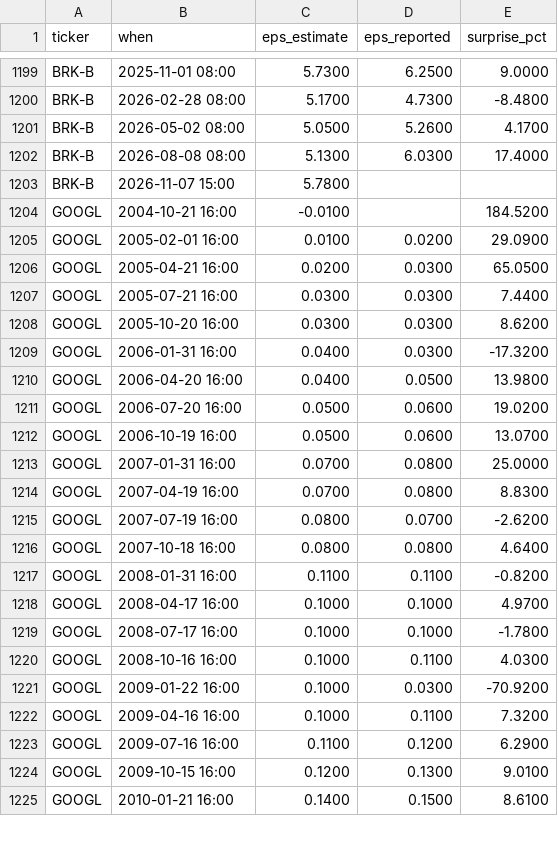
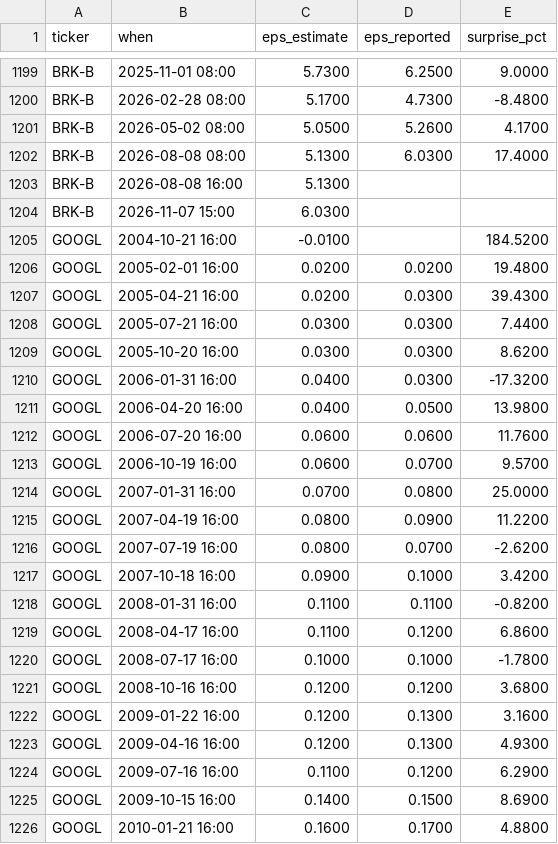
Before and after one commit to ebenezer61/ebenezer61.github.io, a CSV file: tools/stocks/cache/earnings.csv, drawn as a sheet; only a part is shown, gaps mark what is left out; the diff covers the shown part only.

```diff
--- a/tools/stocks/cache/earnings.csv
+++ b/tools/stocks/cache/earnings.csv
@@ -1202,6 +1202,7 @@ BRK-B,2026-05-02 08:00,5.0500,5.2600,4.1700
 BRK-B,2026-08-08 08:00,5.1300,6.0300,17.4000
-BRK-B,2026-11-07 15:00,5.7800,,
+BRK-B,2026-08-08 16:00,5.1300,,
+BRK-B,2026-11-07 15:00,6.0300,,
 GOOGL,2004-10-21 16:00,-0.0100,,184.5200
-GOOGL,2005-02-01 16:00,0.0100,0.0200,29.0900
-GOOGL,2005-04-21 16:00,0.0200,0.0300,65.0500
+GOOGL,2005-02-01 16:00,0.0200,0.0200,19.4800
+GOOGL,2005-04-21 16:00,0.0200,0.0300,39.4300
 GOOGL,2005-07-21 16:00,0.0300,0.0300,7.4400
@@ -1210,16 +1211,16 @@ GOOGL,2006-01-31 16:00,0.0400,0.0300,-17.3200
 GOOGL,2006-04-20 16:00,0.0400,0.0500,13.9800
-GOOGL,2006-07-20 16:00,0.0500,0.0600,19.0200
-GOOGL,2006-10-19 16:00,0.0500,0.0600,13.0700
+GOOGL,2006-07-20 16:00,0.0600,0.0600,11.7600
+GOOGL,2006-10-19 16:00,0.0600,0.0700,9.5700
 GOOGL,2007-01-31 16:00,0.0700,0.0800,25.0000
-GOOGL,2007-04-19 16:00,0.0700,0.0800,8.8300
+GOOGL,2007-04-19 16:00,0.0800,0.0900,11.2200
 GOOGL,2007-07-19 16:00,0.0800,0.0700,-2.6200
-GOOGL,2007-10-18 16:00,0.0800,0.0800,4.6400
+GOOGL,2007-10-18 16:00,0.0900,0.1000,3.4200
 GOOGL,2008-01-31 16:00,0.1100,0.1100,-0.8200
-GOOGL,2008-04-17 16:00,0.1000,0.1000,4.9700
+GOOGL,2008-04-17 16:00,0.1100,0.1200,6.8600
 GOOGL,2008-07-17 16:00,0.1000,0.1000,-1.7800
-GOOGL,2008-10-16 16:00,0.1000,0.1100,4.0300
-GOOGL,2009-01-22 16:00,0.1000,0.0300,-70.9200
-GOOGL,2009-04-16 16:00,0.1000,0.1100,7.3200
+GOOGL,2008-10-16 16:00,0.1200,0.1200,3.6800
+GOOGL,2009-01-22 16:00,0.1200,0.1300,3.1600
+GOOGL,2009-04-16 16:00,0.1200,0.1300,4.9300
 GOOGL,2009-07-16 16:00,0.1100,0.1200,6.2900
-GOOGL,2009-10-15 16:00,0.1200,0.1300,9.0100
-GOOGL,2010-01-21 16:00,0.1400,0.1500,8.6100
+GOOGL,2009-10-15 16:00,0.1400,0.1500,8.6900
+GOOGL,2010-01-21 16:00,0.1600,0.1700,4.8800
```
Also changed, not shown: 1 added row, 1 removed row and 143 edited cells elsewhere in this file, 4 other files.
